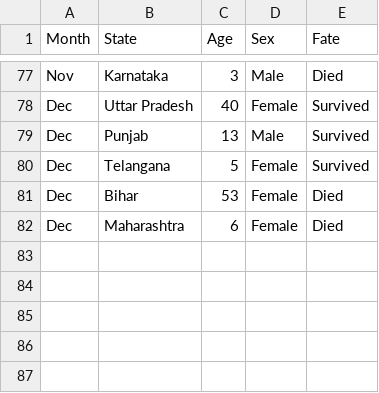
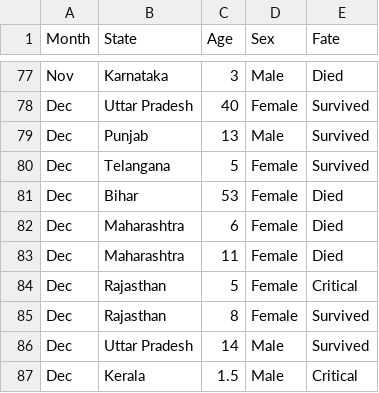
Before and after one commit to anyadoc/FRDattacks-India, a CSV file: dogattacks2022.csv, drawn as a sheet; only a part is shown, gaps mark what is left out; the diff names each change by its address in the sheet, - before the commit and + after, or states it on an @@ line.

Commit message:
4Jan23

```diff
--- a/dogattacks2022.csv
+++ b/dogattacks2022.csv
+row 83: Dec | Maharashtra | 11 | Female | Died
+row 84: Dec | Rajasthan | 5 | Female | Critical
+row 85: Dec | Rajasthan | 8 | Female | Survived
+row 86: Dec | Uttar Pradesh | 14 | Male | Survived
+row 87: Dec | Kerala | 1.5 | Male | Critical
```
